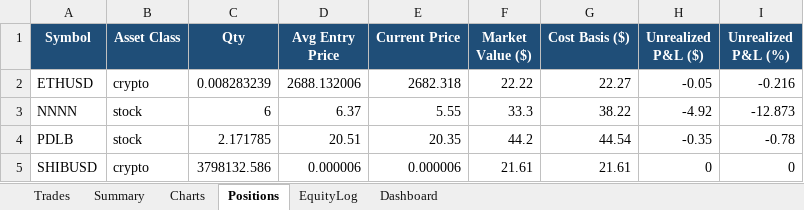
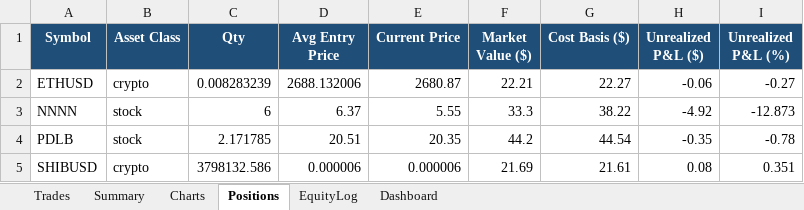
Before and after one commit to gal-ops/lpaca-trading-bo, an Excel workbook: trades.xlsx, sheet Positions, drawn as a sheet; values as stored, in another font and other column widths than the file's, no borders; conditional formats not drawn; the diff names each change by its address in the sheet, - before the commit and + after, or states it on an @@ line.

```diff
--- a/trades.xlsx (sheet Positions)
+++ b/trades.xlsx (sheet Positions)
-E2 (Current Price): 2682.318
+E2 (Current Price): 2680.87
-F2 (Market Value ($)): 22.22
+F2 (Market Value ($)): 22.21
-H2 (Unrealized P&L ($)): -0.05
+H2 (Unrealized P&L ($)): -0.06
-I2 (Unrealized P&L (%)): -0.216
+I2 (Unrealized P&L (%)): -0.27
-F5 (Market Value ($)): 21.61
+F5 (Market Value ($)): 21.69
-H5 (Unrealized P&L ($)): 0
+H5 (Unrealized P&L ($)): 0.08
-I5 (Unrealized P&L (%)): 0
+I5 (Unrealized P&L (%)): 0.351
```
Also changed, not shown: sheet EquityLog.
